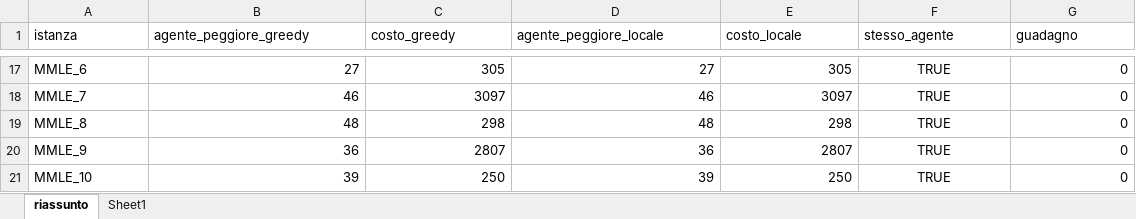
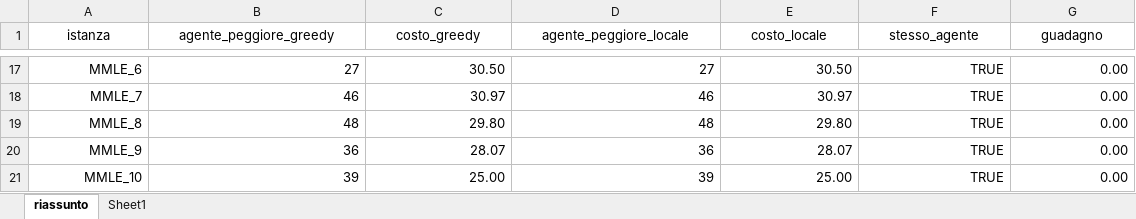
Before and after one commit to giug2/task-chains-scheduling, an Excel workbook: output_round_robin.xlsx, sheet riassunto, drawn as a sheet; only a part is shown, gaps mark what is left out; values as stored, in another font and other column widths than the file's, no borders; table styles not drawn; the diff covers the shown part only; the diff names each change by its address in the sheet, - before the commit and + after, or states it on an @@ line.

```diff
--- a/output_round_robin.xlsx (sheet riassunto)
+++ b/output_round_robin.xlsx (sheet riassunto)
-A1:G1 alignment: left
+A1:G1 alignment: center
-A17:A21 alignment: left
+A17:A21 alignment: right
-C17 (costo_greedy): 305
+C17 (costo_greedy): 30.50
-E17 (costo_locale): 305
+E17 (costo_locale): 30.50
-F17:F21 alignment: center
+F17:F21 alignment: right
-G17:G21 (guadagno): 0
+G17:G21 (guadagno): 0.00
-C18 (costo_greedy): 3097
+C18 (costo_greedy): 30.97
-E18 (costo_locale): 3097
+E18 (costo_locale): 30.97
-C19 (costo_greedy): 298
+C19 (costo_greedy): 29.80
-E19 (costo_locale): 298
+E19 (costo_locale): 29.80
-C20 (costo_greedy): 2807
+C20 (costo_greedy): 28.07
-E20 (costo_locale): 2807
+E20 (costo_locale): 28.07
-C21 (costo_greedy): 250
+C21 (costo_greedy): 25.00
-E21 (costo_locale): 250
+E21 (costo_locale): 25.00
```
Also changed, not shown: 45 edited cells and cell formats elsewhere in this sheet, output_smart.xlsx, 6 other files.
